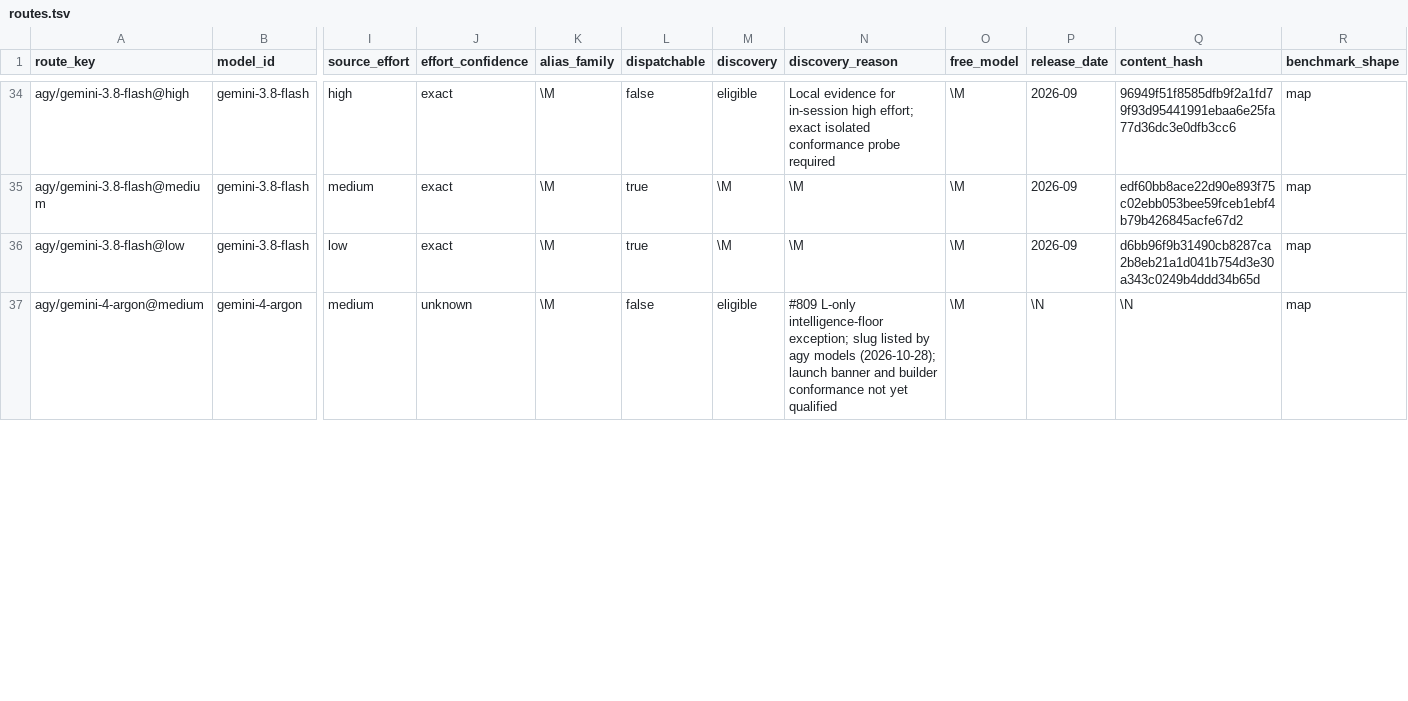
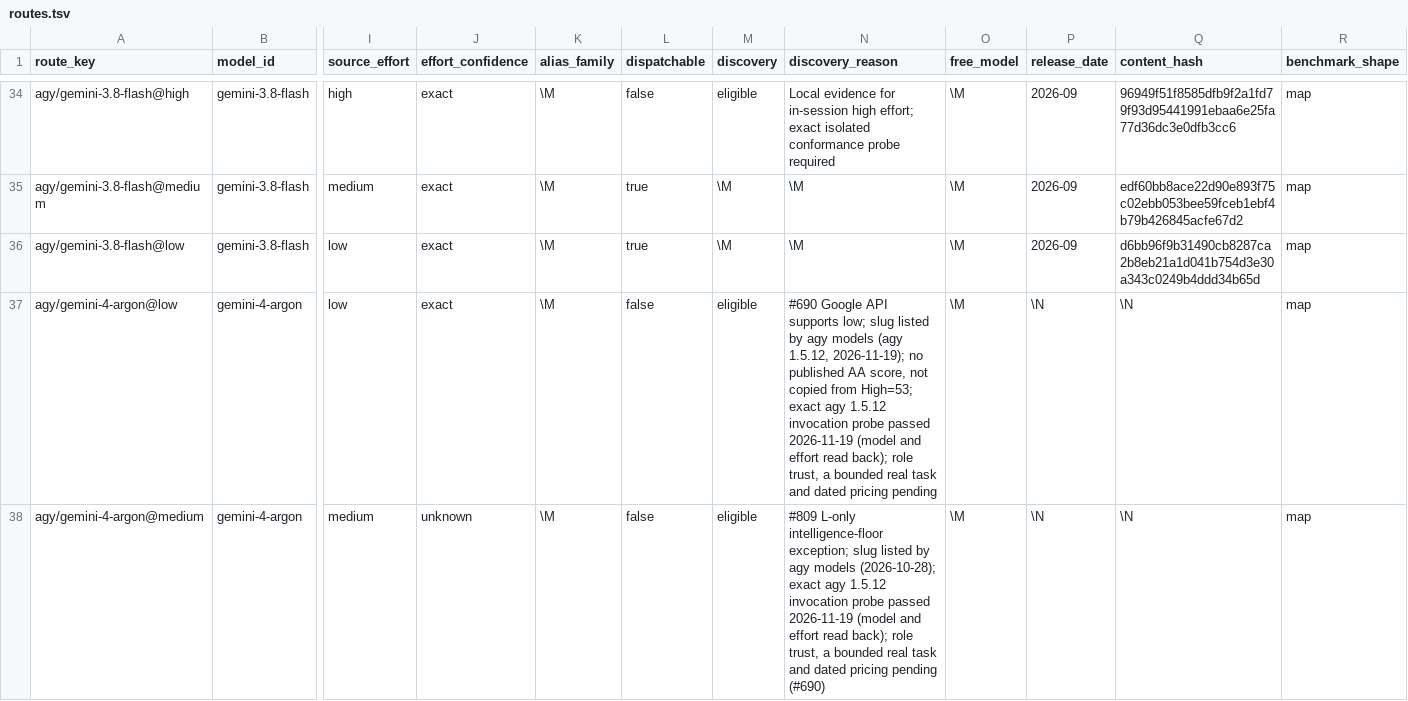
Before and after one commit to Hikari9/auto-office, a TSV file: catalog/routes.tsv, drawn as a sheet; only a part is shown, gaps mark what is left out; addresses are those after the commit; rows hold the shown columns only; the diff covers the shown part only; the diff names each change by its address in the sheet, - before the commit and + after, or states it on an @@ line.

```diff
--- a/catalog/routes.tsv
+++ b/catalog/routes.tsv
+row 37: agy/gemini-4-argon@low | gemini-4-argon | low | exact | \M | false | eligible | #690 Google API supports low; slug listed by agy models (agy 1.5.12, 2026-11-19); no published AA score, not copied from High=53; exact agy 1.5.12 invocation probe passed 2026-11-19 (model and effort read back); role trust, a bounded real task and dated pricing pending | \M | \N | \N | map
-N38 (discovery_reason): …models (2026-10-28); launch banner and builder conformance not yet qualified
+N38 (discovery_reason): …models (2026-10-28); exact agy 1.5.12 invocation probe passed 2026-11-19 (model and effort read back); role trust, a bounded real task and dated pricing pending (#690)
```
Also changed, not shown: 1 edited cell elsewhere in this file, catalog/benchmarks.tsv, plugin-dist/catalog/benchmarks.tsv, 6 other files.
